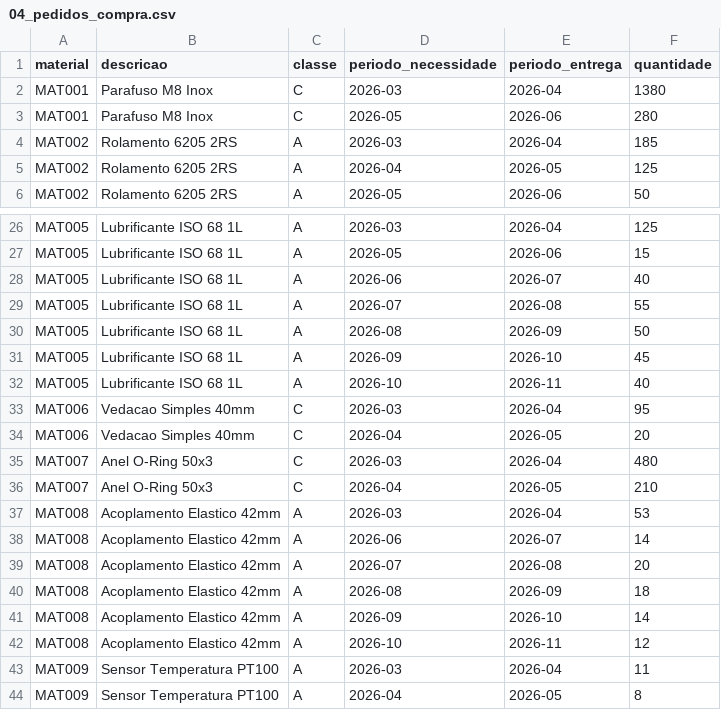
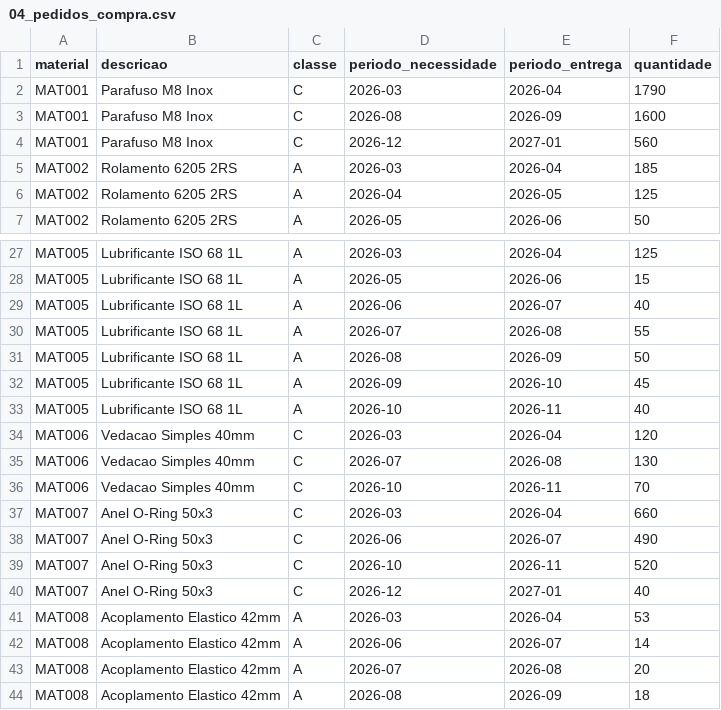
Before and after one commit to vinerick-del/mrp, a CSV file: output/04_pedidos_compra.csv, drawn as a sheet; only a part is shown, gaps mark what is left out; the shorter side is filled out with more unchanged rows.

```diff
--- a/output/04_pedidos_compra.csv
+++ b/output/04_pedidos_compra.csv
@@ -1,4 +1,5 @@
 material,descricao,classe,periodo_necessidade,periodo_entrega,quantidade
-MAT001,Parafuso M8 Inox,C,2026-03,2026-04,1380
-MAT001,Parafuso M8 Inox,C,2026-05,2026-06,280
+MAT001,Parafuso M8 Inox,C,2026-03,2026-04,1790
+MAT001,Parafuso M8 Inox,C,2026-08,2026-09,1600
+MAT001,Parafuso M8 Inox,C,2026-12,2027-01,560
 MAT002,Rolamento 6205 2RS,A,2026-03,2026-04,185
@@ -32,6 +33,9 @@ MAT005,Lubrificante ISO 68 1L,A,2026-09,2026-10,45
 MAT005,Lubrificante ISO 68 1L,A,2026-10,2026-11,40
-MAT006,Vedacao Simples 40mm,C,2026-03,2026-04,95
-MAT006,Vedacao Simples 40mm,C,2026-04,2026-05,20
-MAT007,Anel O-Ring 50x3,C,2026-03,2026-04,480
-MAT007,Anel O-Ring 50x3,C,2026-04,2026-05,210
+MAT006,Vedacao Simples 40mm,C,2026-03,2026-04,120
+MAT006,Vedacao Simples 40mm,C,2026-07,2026-08,130
+MAT006,Vedacao Simples 40mm,C,2026-10,2026-11,70
+MAT007,Anel O-Ring 50x3,C,2026-03,2026-04,660
+MAT007,Anel O-Ring 50x3,C,2026-06,2026-07,490
+MAT007,Anel O-Ring 50x3,C,2026-10,2026-11,520
+MAT007,Anel O-Ring 50x3,C,2026-12,2027-01,40
 MAT008,Acoplamento Elastico 42mm,A,2026-03,2026-04,53
```
Also changed, not shown: output/03_mrp_projetado.csv, output/05_rateio_final.csv, 2 other files.
